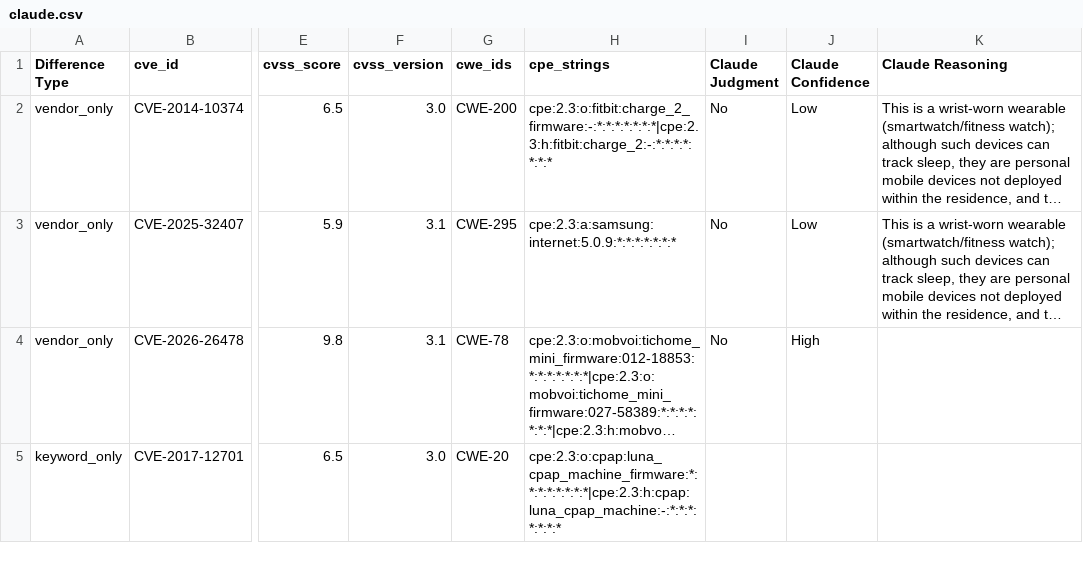
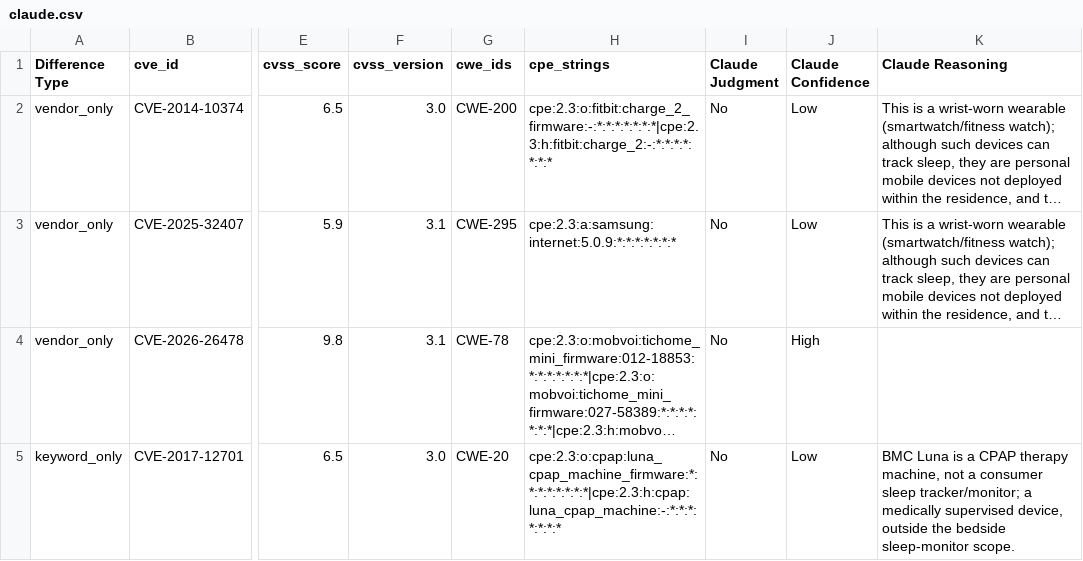
Before and after one commit to constrictingsnake/Home-IoT-Security, a CSV file: data/difference/sleeptracker/reviews/claude.csv, drawn as a sheet; only a part is shown, gaps mark what is left out; long unchanged cells end in …; the diff names each change by its address in the sheet, - before the commit and + after, or states it on an @@ line.

Commit message:
Fill Claude review column for 154 pending difference-set rows
Judge all outstanding Claude Code rows across 14 categories: smartspeakers
(49) and hub (44) are Qualcomm chipset / ISP-router / cloud-SDK false
positives; cameras (29) split consumer Yes vs pro-surveillance/networking
No; ev-charging (9) Autel wallboxes Yes; thermostat (10) mis-matched EV
chargers No; plus small-category rows. Gemini column partially filled where
the gemma-4-31b-it free-tier quota allowed — 137 rows remain blank pending a
quota-window reset.

```diff
--- a/data/difference/sleeptracker/reviews/claude.csv
+++ b/data/difference/sleeptracker/reviews/claude.csv
-I5 (Claude Judgment): (empty)
+I5 (Claude Judgment): No
-J5 (Claude Confidence): (empty)
+J5 (Claude Confidence): Low
-K5 (Claude Reasoning): (empty)
+K5 (Claude Reasoning): BMC Luna is a CPAP therapy machine, not a consumer sleep tracker/monitor; a medically supervised device, outside the bedside sleep-monitor scope.
```
Also changed, not shown: data/difference/airconditioner/reviews/claude.csv, data/difference/alarms/reviews/claude.csv, 18 other files.
